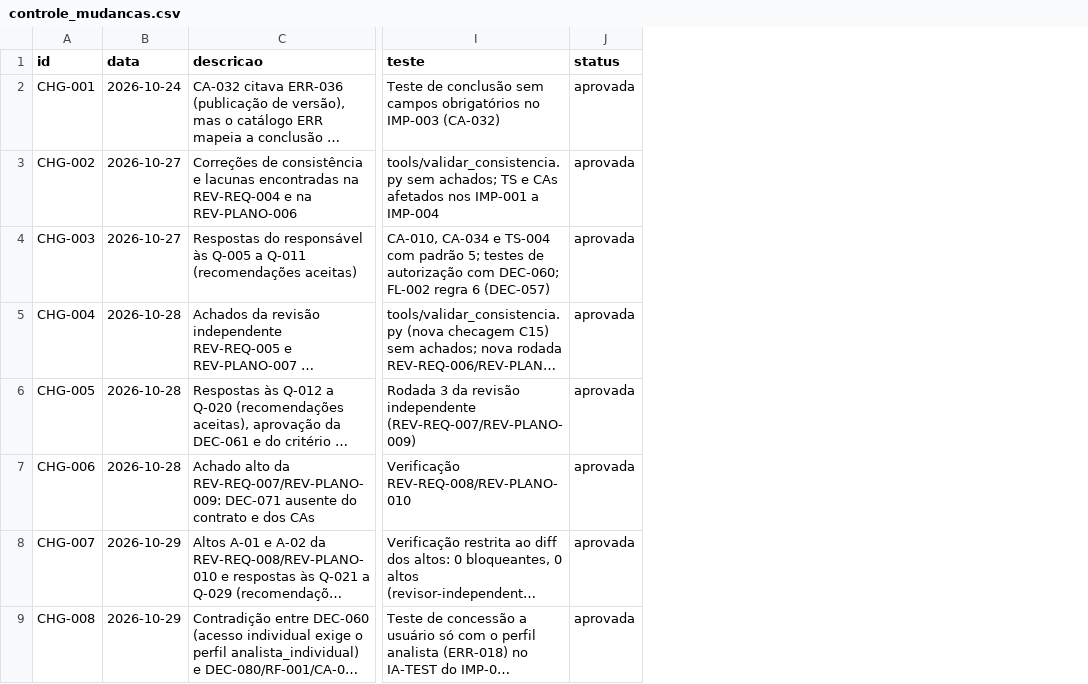
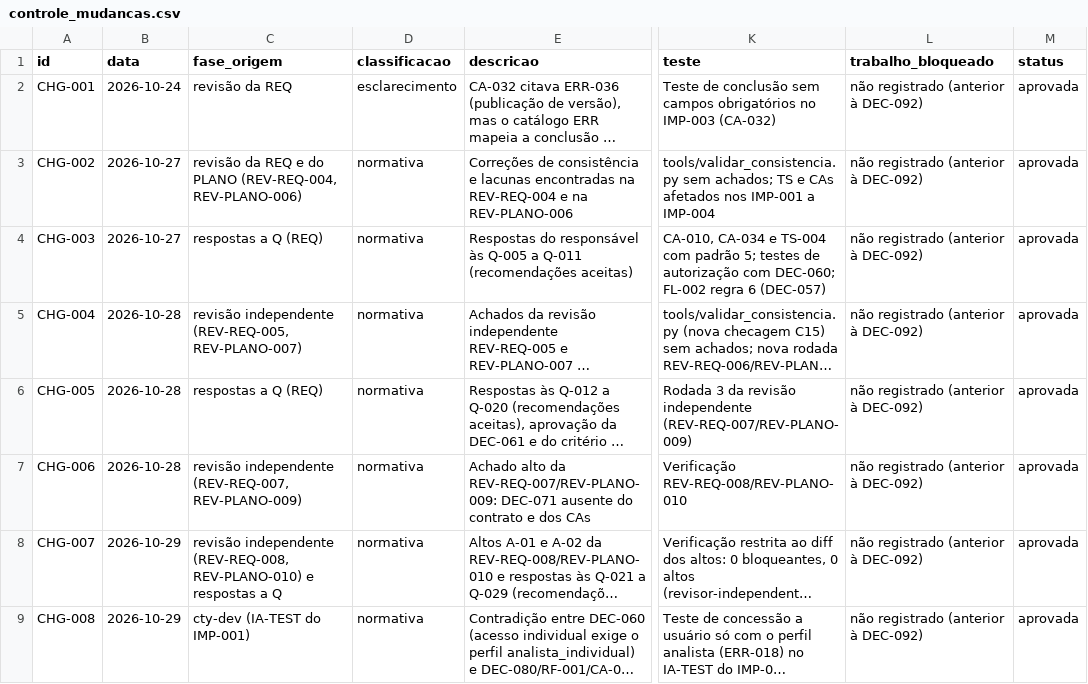
Before and after one commit to carlosyano/MinhaPesquisa, a CSV file: registros/controle_mudancas.csv, drawn as a sheet; only a part is shown, gaps mark what is left out; long unchanged cells end in …; the diff names each change by its address in the sheet, - before the commit and + after, or states it on an @@ line.

```diff
--- a/registros/controle_mudancas.csv
+++ b/registros/controle_mudancas.csv
+column C (fase_origem), rows 2-9: revisão da REQ | revisão da REQ e do PLANO (REV-REQ-004, REV-PLANO-006) | respostas a Q (REQ) | revisão independente (REV-REQ-005, REV-PLANO-007) | respostas a Q (REQ) | revisão independente (REV-REQ-007, REV-PLANO-009) | revisão independente (REV-REQ-008, REV-PLANO-010) e respostas a Q | cty-dev (IA-TEST do IMP-001)
+column D (classificacao), rows 2-9: esclarecimento | normativa | normativa | normativa | normativa | normativa | normativa | normativa
+column L (trabalho_bloqueado), rows 2-9: all não registrado (anterior à DEC-092)
```
Also changed, not shown: registros/plano_incrementos.csv, registros/registro_decisoes.csv, 5 other files.
